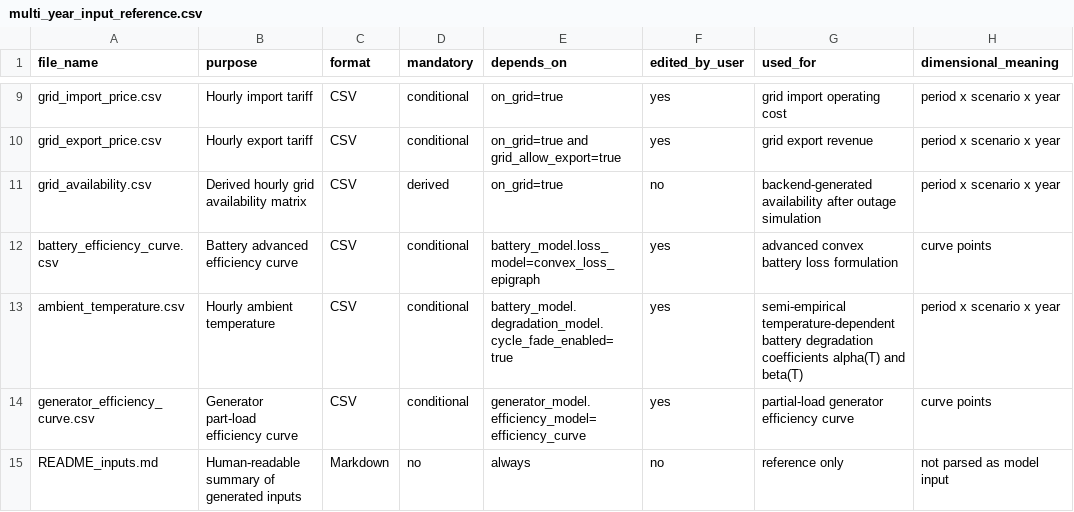
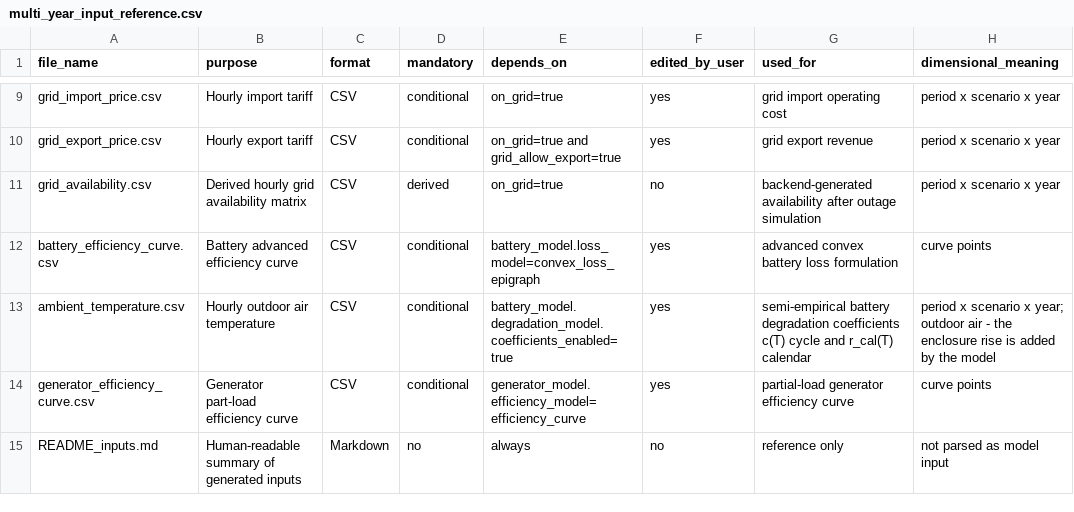
Before and after one commit to MicroGridsPy/MicroGridsPy, a CSV file: docs/tables/multi_year_input_reference.csv, drawn as a sheet; only a part is shown, gaps mark what is left out.

```diff
--- a/docs/tables/multi_year_input_reference.csv
+++ b/docs/tables/multi_year_input_reference.csv
@@ -12,3 +12,3 @@ grid_availability.csv,Derived hourly grid availability matrix,CSV,derived,on_gri
 battery_efficiency_curve.csv,Battery advanced efficiency curve,CSV,conditional,battery_model.loss_model=convex_loss_epigraph,yes,advanced convex battery loss formulation,curve points
-ambient_temperature.csv,Hourly ambient temperature,CSV,conditional,battery_model.degradation_model.cycle_fade_enabled=true,yes,semi-empirical temperature-dependent battery degradation coefficients alpha(T) and beta(T),period x scenario x year
+ambient_temperature.csv,Hourly outdoor air temperature,CSV,conditional,battery_model.degradation_model.coefficients_enabled=true,yes,semi-empirical battery degradation coefficients c(T) cycle and r_cal(T) calendar,period x scenario x year; outdoor air - the enclosure rise is added by the model
 generator_efficiency_curve.csv,Generator part-load efficiency curve,CSV,conditional,generator_model.efficiency_model=efficiency_curve,yes,partial-load generator efficiency curve,curve points
```
Also changed, not shown: docs/tables/multi_year_timeseries_reference.csv, 8 other files.
